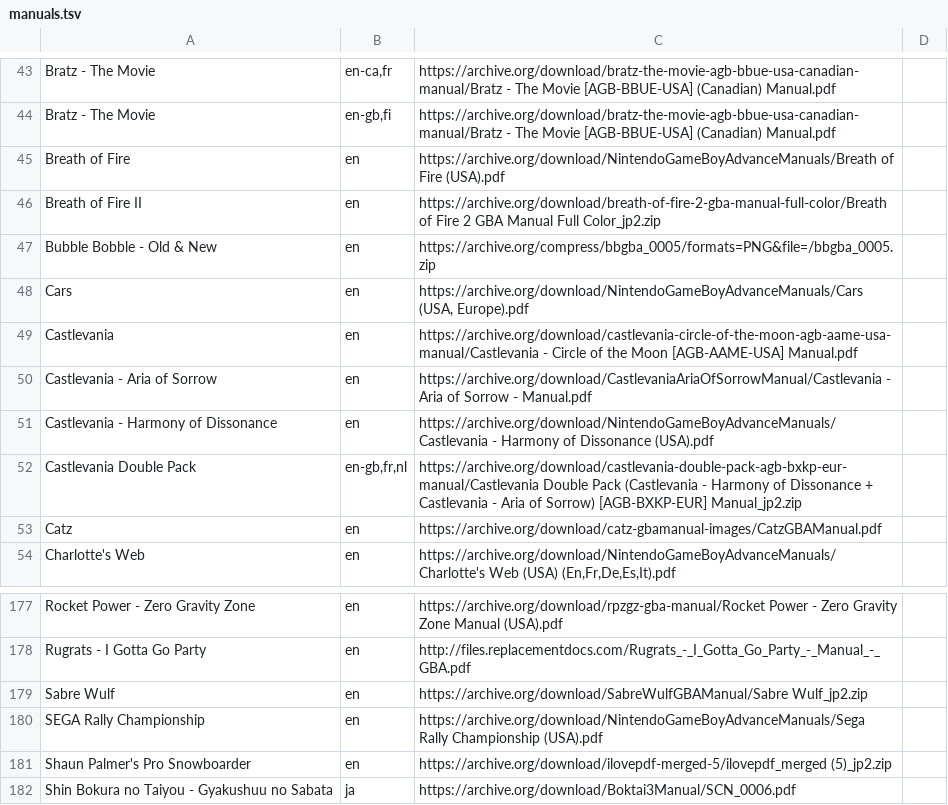
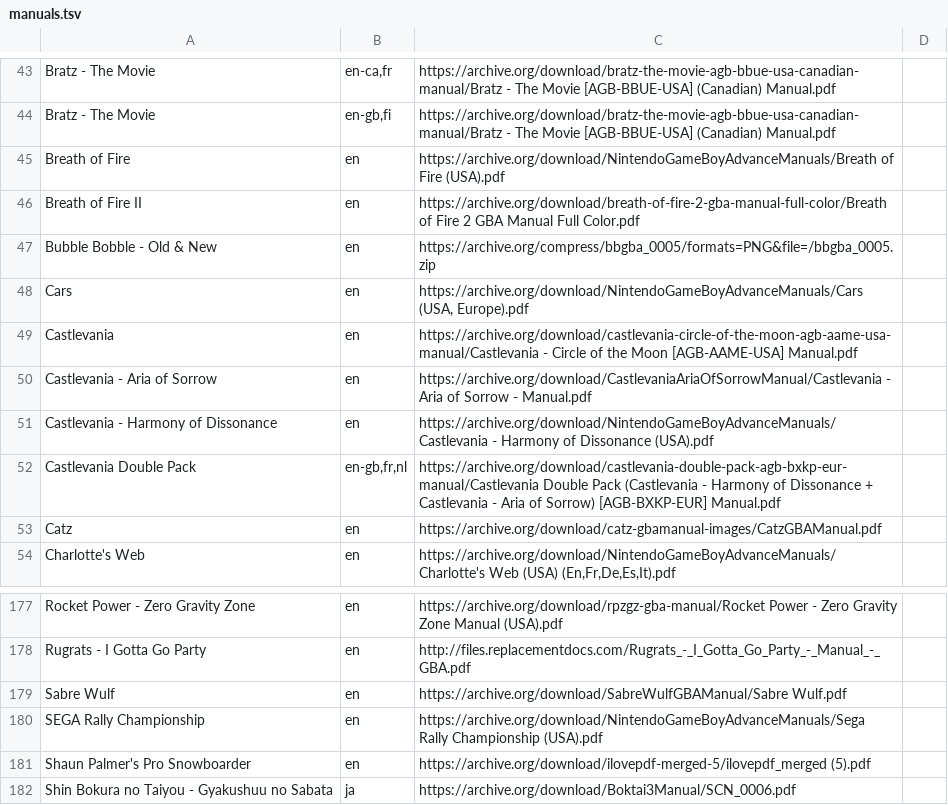
Before and after one commit to obrie/retrokit, a TSV file: config/systems/gba/manuals.tsv, drawn as a sheet; only a part is shown, gaps mark what is left out.

```diff
--- a/config/systems/gba/manuals.tsv
+++ b/config/systems/gba/manuals.tsv
@@ -45,3 +45,3 @@ Bratz - The Movie	en-gb,fi	https://archive.org/download/bratz-the-movie-agb-bbue
 Breath of Fire	en	https://archive.org/download/NintendoGameBoyAdvanceManuals/Breath of Fire (USA).pdf
-Breath of Fire II	en	https://archive.org/download/breath-of-fire-2-gba-manual-full-color/Breath of Fire 2 GBA Manual Full Color_jp2.zip
+Breath of Fire II	en	https://archive.org/download/breath-of-fire-2-gba-manual-full-color/Breath of Fire 2 GBA Manual Full Color.pdf
 Bubble Bobble - Old & New	en	https://archive.org/compress/bbgba_0005/formats=PNG&file=/bbgba_0005.zip
@@ -51,3 +51,3 @@ Castlevania - Aria of Sorrow	en	https://archive.org/download/CastlevaniaAriaOfSo
 Castlevania - Harmony of Dissonance	en	https://archive.org/download/NintendoGameBoyAdvanceManuals/Castlevania - Harmony of Dissonance (USA).pdf
-Castlevania Double Pack	en-gb,fr,nl	https://archive.org/download/castlevania-double-pack-agb-bxkp-eur-manual/Castlevania Double Pack (Castlevania - Harmony of Dissonance + Castlevania - Aria of Sorrow) [AGB-BXKP-EUR] Manual_jp2.zip
+Castlevania Double Pack	en-gb,fr,nl	https://archive.org/download/castlevania-double-pack-agb-bxkp-eur-manual/Castlevania Double Pack (Castlevania - Harmony of Dissonance + Castlevania - Aria of Sorrow) [AGB-BXKP-EUR] Manual.pdf
 Catz	en	https://archive.org/download/catz-gbamanual-images/CatzGBAManual.pdf
@@ -178,5 +178,5 @@ Rocket Power - Zero Gravity Zone	en	https://archive.org/download/rpzgz-gba-manua
 Rugrats - I Gotta Go Party	en	http://files.replacementdocs.com/Rugrats_-_I_Gotta_Go_Party_-_Manual_-_GBA.pdf
-Sabre Wulf	en	https://archive.org/download/SabreWulfGBAManual/Sabre Wulf_jp2.zip
+Sabre Wulf	en	https://archive.org/download/SabreWulfGBAManual/Sabre Wulf.pdf
 SEGA Rally Championship	en	https://archive.org/download/NintendoGameBoyAdvanceManuals/Sega Rally Championship (USA).pdf
-Shaun Palmer's Pro Snowboarder	en	https://archive.org/download/ilovepdf-merged-5/ilovepdf_merged (5)_jp2.zip
+Shaun Palmer's Pro Snowboarder	en	https://archive.org/download/ilovepdf-merged-5/ilovepdf_merged (5).pdf
 Shin Bokura no Taiyou - Gyakushuu no Sabata	ja	https://archive.org/download/Boktai3Manual/SCN_0006.pdf
```
Also changed, not shown: config/systems/c64/manuals.tsv.
